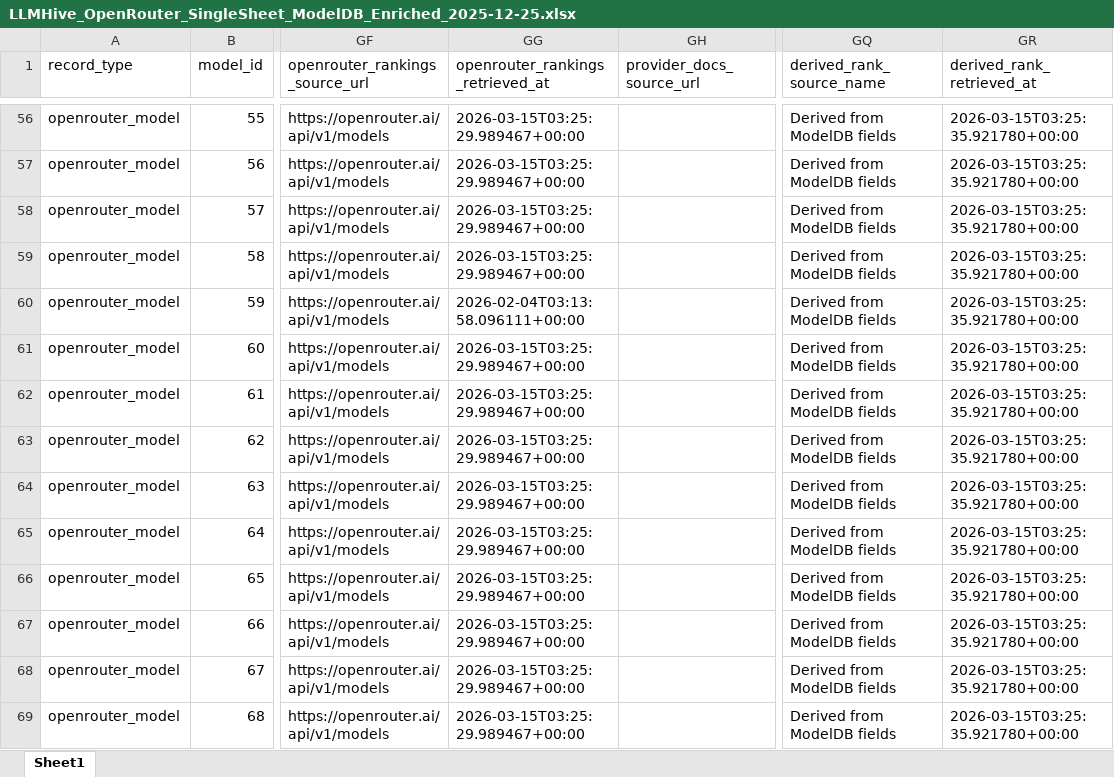
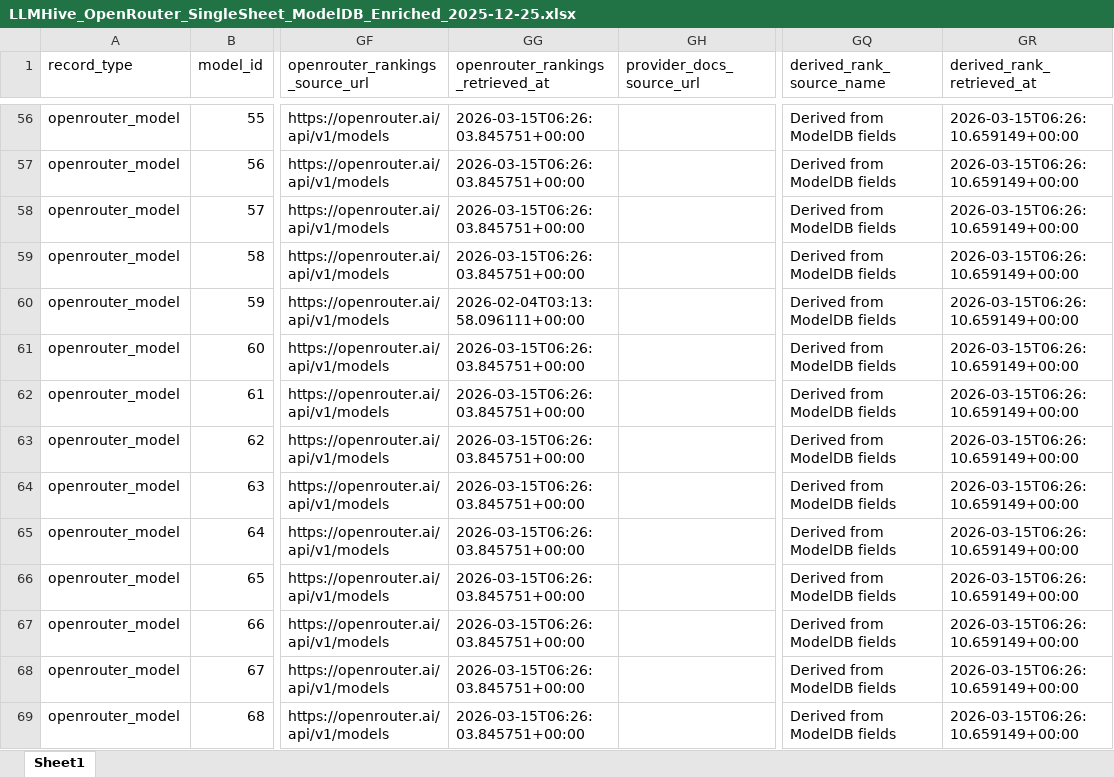
Before and after one commit to LLLHive/LLMHIVE, an Excel workbook: data/modeldb/LLMHive_OpenRouter_SingleSheet_ModelDB_Enriched_2025-12-25.xlsx, sheet Sheet1, drawn as a sheet; only a part is shown, gaps mark what is left out; values as stored, in another font and other column widths than the file's, no borders; the diff covers the shown part only; the diff names each change by its address in the sheet, - before the commit and + after, or states it on an @@ line.

```diff
--- a/data/modeldb/LLMHive_OpenRouter_SingleSheet_ModelDB_Enriched_2025-12-25.xlsx (sheet Sheet1)
+++ b/data/modeldb/LLMHive_OpenRouter_SingleSheet_ModelDB_Enriched_2025-12-25.xlsx (sheet Sheet1)
-GG56:GG59 (openrouter_rankings_retrieved_at): 2026-03-15T03:25:29.989467+00:00
+GG56:GG59 (openrouter_rankings_retrieved_at): 2026-03-15T06:26:03.845751+00:00
-GR56:GR69 (derived_rank_retrieved_at): 2026-03-15T03:25:35.921780+00:00
+GR56:GR69 (derived_rank_retrieved_at): 2026-03-15T06:26:10.659149+00:00
-GG61:GG69 (openrouter_rankings_retrieved_at): 2026-03-15T03:25:29.989467+00:00
+GG61:GG69 (openrouter_rankings_retrieved_at): 2026-03-15T06:26:03.845751+00:00
```
Also changed, not shown: 821 edited cells elsewhere in this sheet.
